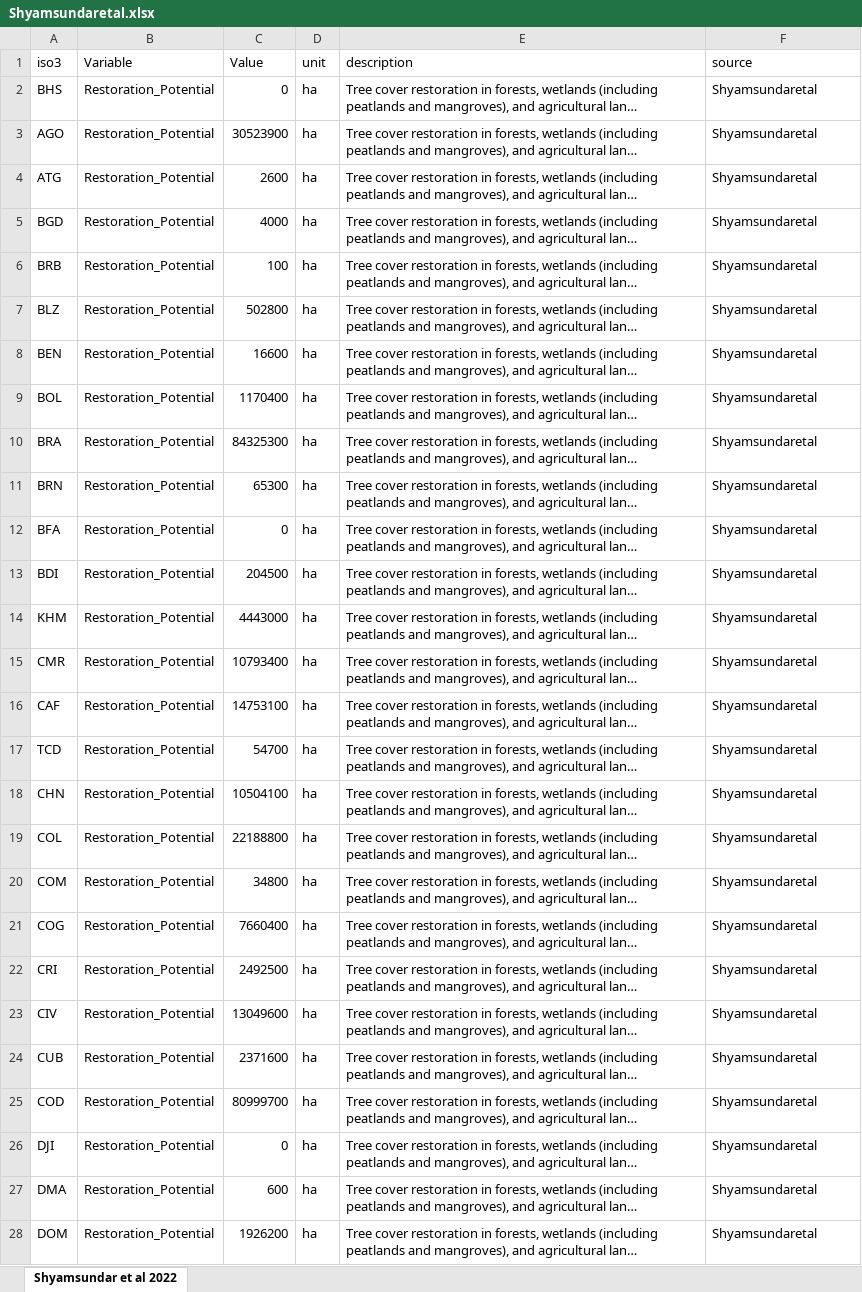
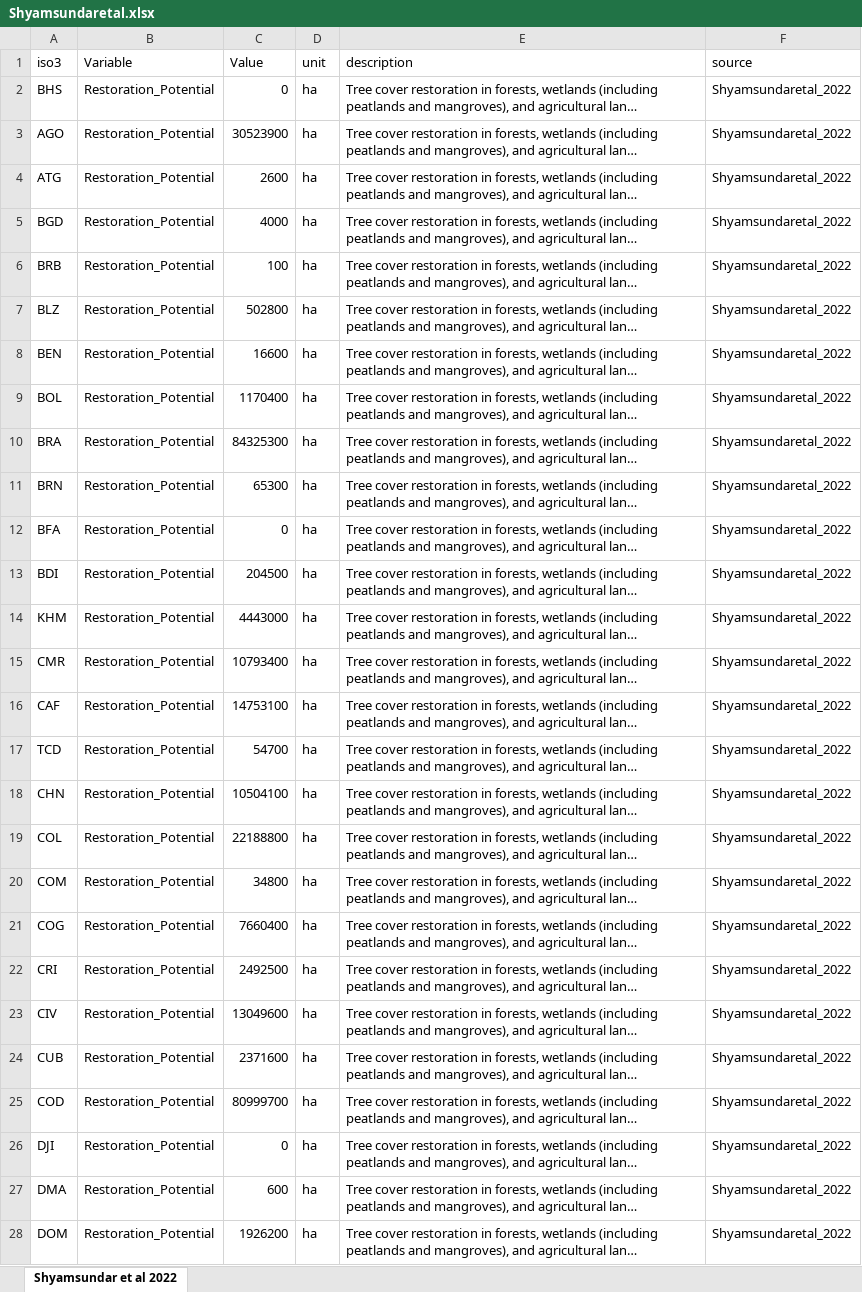
Before and after one commit to davidecozza99/FOLUR-Restoration-maps, an Excel workbook: data/input/Shyamsundaretal.xlsx, sheet Shyamsundar et al 2022, drawn as a sheet; only a part is shown; long unchanged cells end in …; values as stored, in another font and other column widths than the file's, no borders; table styles not drawn; the diff covers the shown part only; the diff names each change by its address in the sheet, - before the commit and + after, or states it on an @@ line.

```diff
--- a/data/input/Shyamsundaretal.xlsx (sheet Shyamsundar et al 2022)
+++ b/data/input/Shyamsundaretal.xlsx (sheet Shyamsundar et al 2022)
-F2:F28 (source): Shyamsundaretal
+F2:F28 (source): Shyamsundaretal_2022
```
Also changed, not shown: 60 edited cells elsewhere in this sheet, data/input/Bastinetal_potential.xlsx, data/output/restoration_db.xlsx, 5 other files.
